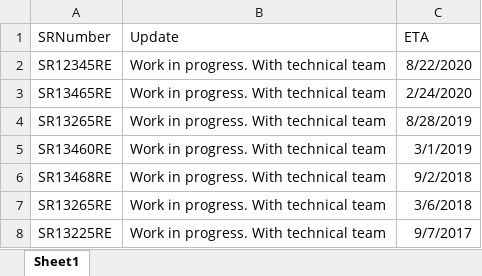
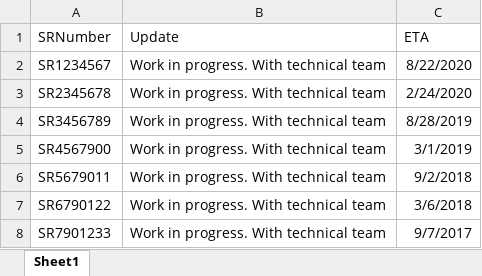
Before and after one commit to umamags/hwtebot, an Excel workbook: SRDetails.xlsx, sheet Sheet1, drawn as a sheet; values as stored, in another font and other column widths than the file's, no borders; the diff names each change by its address in the sheet, - before the commit and + after, or states it on an @@ line.

```diff
--- a/SRDetails.xlsx (sheet Sheet1)
+++ b/SRDetails.xlsx (sheet Sheet1)
-A2 (SRNumber): SR12345RE
+A2 (SRNumber): SR1234567
-A3 (SRNumber): SR13465RE
+A3 (SRNumber): SR2345678
-A4 (SRNumber): SR13265RE
+A4 (SRNumber): SR3456789
-A5 (SRNumber): SR13460RE
+A5 (SRNumber): SR4567900
-A6 (SRNumber): SR13468RE
+A6 (SRNumber): SR5679011
-A7 (SRNumber): SR13265RE
+A7 (SRNumber): SR6790122
-A8 (SRNumber): SR13225RE
+A8 (SRNumber): SR7901233
```
Also changed, not shown: 15 other files.
